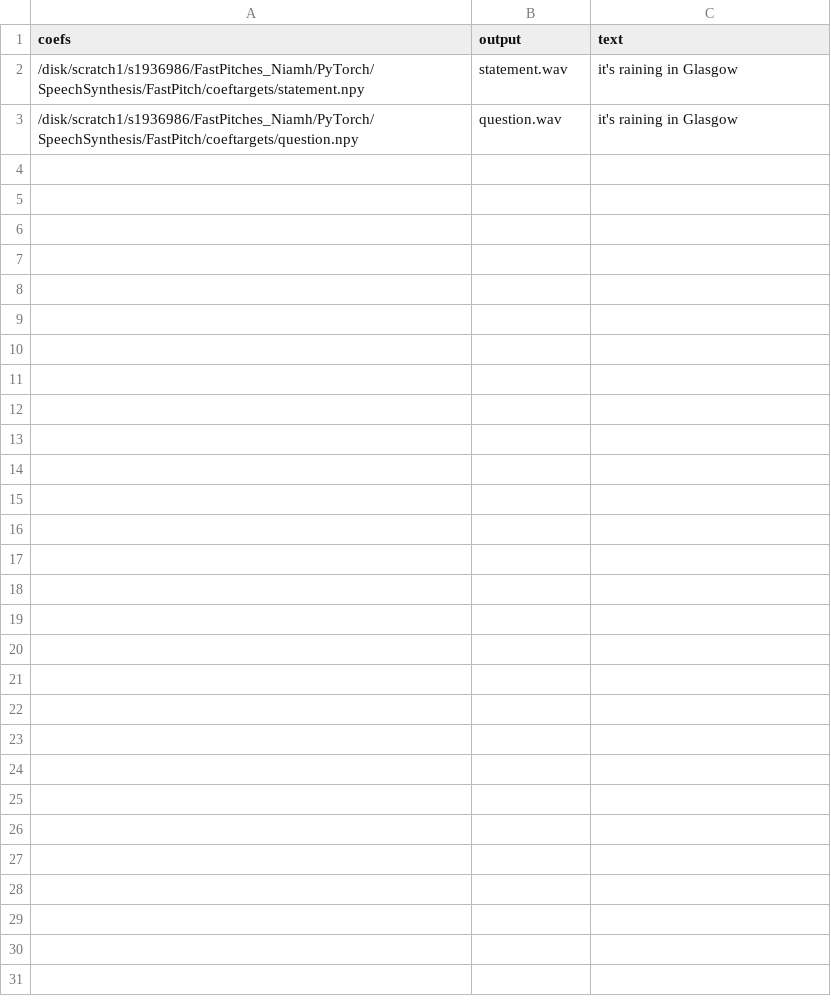
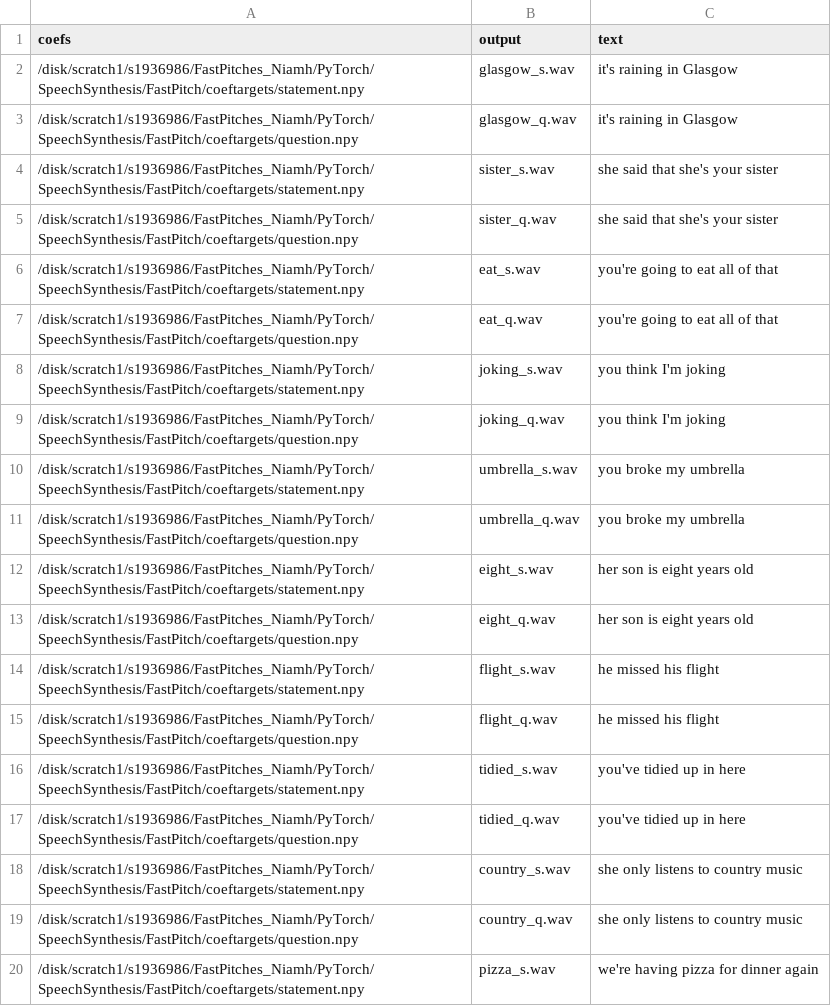
Before and after one commit to niamhcorkey/FastPitches_Niamh, a TSV file: PyTorch/SpeechSynthesis/FastPitch/phrases/transfer.tsv, drawn as a sheet; only a part is shown; the diff covers the shown part only.

Commit message:
New targets

```diff
--- a/PyTorch/SpeechSynthesis/FastPitch/phrases/transfer.tsv
+++ b/PyTorch/SpeechSynthesis/FastPitch/phrases/transfer.tsv
@@ -1,3 +1,20 @@
 coefs|output|text
-/disk/scratch1/s1936986/FastPitches_Niamh/PyTorch/SpeechSynthesis/FastPitch/coeftargets/statement.npy|statement.wav|it's raining in Glasgow
-/disk/scratch1/s1936986/FastPitches_Niamh/PyTorch/SpeechSynthesis/FastPitch/coeftargets/question.npy|question.wav|it's raining in Glasgow
+/disk/scratch1/s1936986/FastPitches_Niamh/PyTorch/SpeechSynthesis/FastPitch/coeftargets/statement.npy|glasgow_s.wav|it's raining in Glasgow
+/disk/scratch1/s1936986/FastPitches_Niamh/PyTorch/SpeechSynthesis/FastPitch/coeftargets/question.npy|glasgow_q.wav|it's raining in Glasgow
+/disk/scratch1/s1936986/FastPitches_Niamh/PyTorch/SpeechSynthesis/FastPitch/coeftargets/statement.npy|sister_s.wav|she said that she's your sister
+/disk/scratch1/s1936986/FastPitches_Niamh/PyTorch/SpeechSynthesis/FastPitch/coeftargets/question.npy|sister_q.wav|she said that she's your sister
+/disk/scratch1/s1936986/FastPitches_Niamh/PyTorch/SpeechSynthesis/FastPitch/coeftargets/statement.npy|eat_s.wav|you're going to eat all of that
+/disk/scratch1/s1936986/FastPitches_Niamh/PyTorch/SpeechSynthesis/FastPitch/coeftargets/question.npy|eat_q.wav|you're going to eat all of that
+/disk/scratch1/s1936986/FastPitches_Niamh/PyTorch/SpeechSynthesis/FastPitch/coeftargets/statement.npy|joking_s.wav|you think I'm joking
+/disk/scratch1/s1936986/FastPitches_Niamh/PyTorch/SpeechSynthesis/FastPitch/coeftargets/question.npy|joking_q.wav|you think I'm joking
+/disk/scratch1/s1936986/FastPitches_Niamh/PyTorch/SpeechSynthesis/FastPitch/coeftargets/statement.npy|umbrella_s.wav|you broke my umbrella
+/disk/scratch1/s1936986/FastPitches_Niamh/PyTorch/SpeechSynthesis/FastPitch/coeftargets/question.npy|umbrella_q.wav|you broke my umbrella
+/disk/scratch1/s1936986/FastPitches_Niamh/PyTorch/SpeechSynthesis/FastPitch/coeftargets/statement.npy|eight_s.wav|her son is eight years old
+/disk/scratch1/s1936986/FastPitches_Niamh/PyTorch/SpeechSynthesis/FastPitch/coeftargets/question.npy|eight_q.wav|her son is eight years old
+/disk/scratch1/s1936986/FastPitches_Niamh/PyTorch/SpeechSynthesis/FastPitch/coeftargets/statement.npy|flight_s.wav|he missed his flight
+/disk/scratch1/s1936986/FastPitches_Niamh/PyTorch/SpeechSynthesis/FastPitch/coeftargets/question.npy|flight_q.wav|he missed his flight
+/disk/scratch1/s1936986/FastPitches_Niamh/PyTorch/SpeechSynthesis/FastPitch/coeftargets/statement.npy|tidied_s.wav|you've tidied up in here
+/disk/scratch1/s1936986/FastPitches_Niamh/PyTorch/SpeechSynthesis/FastPitch/coeftargets/question.npy|tidied_q.wav|you've tidied up in here
+/disk/scratch1/s1936986/FastPitches_Niamh/PyTorch/SpeechSynthesis/FastPitch/coeftargets/statement.npy|country_s.wav|she only listens to country music
+/disk/scratch1/s1936986/FastPitches_Niamh/PyTorch/SpeechSynthesis/FastPitch/coeftargets/question.npy|country_q.wav|she only listens to country music
+/disk/scratch1/s1936986/FastPitches_Niamh/PyTorch/SpeechSynthesis/FastPitch/coeftargets/statement.npy|pizza_s.wav|we're having pizza for dinner again
```
Also changed, not shown: 9 added rows elsewhere in this file.
